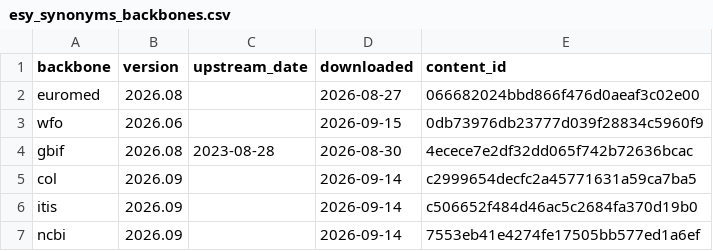
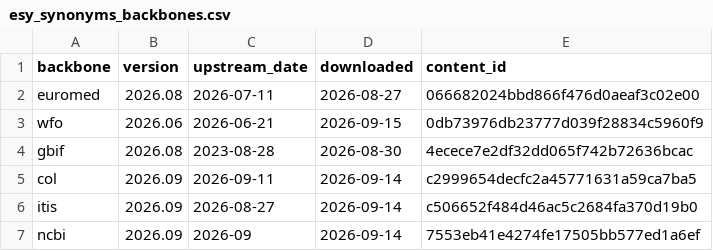
Before and after one commit to florian-jansen/resy, a CSV file: inst/extdata/esy_synonyms_backbones.csv, drawn as a sheet.

Commit message:
data: record upstream_date for every synonym backbone
Dates come from taxify's manifest source_date (gcol33/taxify#88); version, download date and content id are unchanged.

```diff
--- a/inst/extdata/esy_synonyms_backbones.csv
+++ b/inst/extdata/esy_synonyms_backbones.csv
@@ -1,7 +1,7 @@
 "backbone","version","upstream_date","downloaded","content_id"
-"euromed","2026.08",,"2026-08-27","066682024bbd866f476d0aeaf3c02e00"
-"wfo","2026.06",,"2026-09-15","0db73976db23777d039f28834c5960f9"
+"euromed","2026.08","2026-07-11","2026-08-27","066682024bbd866f476d0aeaf3c02e00"
+"wfo","2026.06","2026-06-21","2026-09-15","0db73976db23777d039f28834c5960f9"
 "gbif","2026.08","2023-08-28","2026-08-30","4ecece7e2df32dd065f742b72636bcac"
-"col","2026.09",,"2026-09-14","c2999654decfc2a45771631a59ca7ba5"
-"itis","2026.09",,"2026-09-14","c506652f484d46ac5c2684fa370d19b0"
-"ncbi","2026.09",,"2026-09-14","7553eb41e4274fe17505bb577ed1a6ef"
+"col","2026.09","2026-09-11","2026-09-14","c2999654decfc2a45771631a59ca7ba5"
+"itis","2026.09","2026-08-27","2026-09-14","c506652f484d46ac5c2684fa370d19b0"
+"ncbi","2026.09","2026-09","2026-09-14","7553eb41e4274fe17505bb577ed1a6ef"
```
